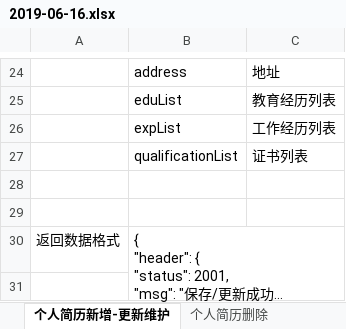
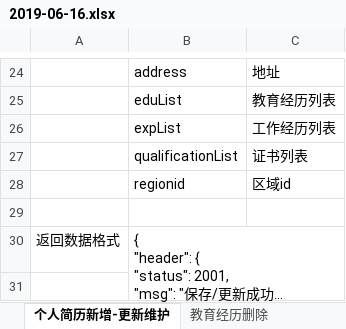
Before and after one commit to Finey888/tcyy.bate, an Excel workbook: 2019-06-16.xlsx, sheet 个人简历新增-更新维护, drawn as a sheet; only a part is shown, gaps mark what is left out; long unchanged cells end in …; values as stored, in another font and other column widths than the file's, no borders; the diff names each change by its address in the sheet, - before the commit and + after, or states it on an @@ line.

```diff
--- a/2019-06-16.xlsx (sheet 个人简历新增-更新维护)
+++ b/2019-06-16.xlsx (sheet 个人简历新增-更新维护)
-sheet tab: 个人简历删除
+sheet tab: 教育经历删除
-row 28: (empty)
+row 28:  | regionid | 区域id
```
Also changed, not shown: sheet 目录, sheet 检查用户是否简历, sheet 教育经历删除, sheet 公司-查询投递职位简历列表, other sheet tabs, 4 other files.
